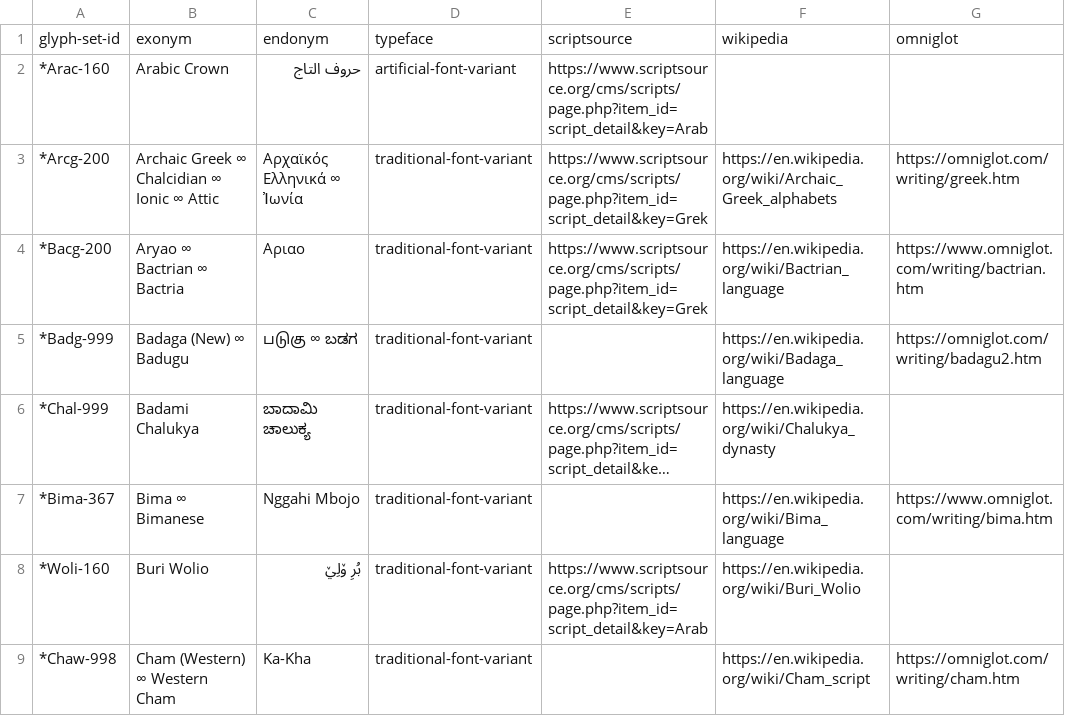
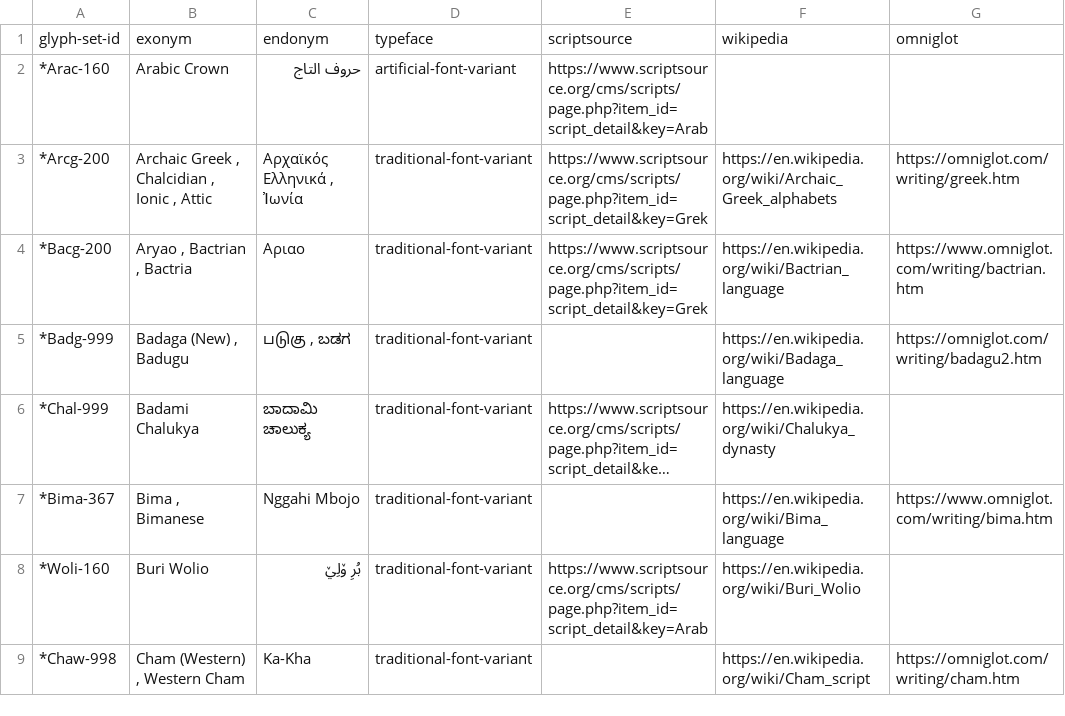
Before and after one commit to Vyshantha/graph-data-sets, a CSV file: glyph-set-fonts.csv, drawn as a sheet; only a part is shown; long unchanged cells end in …; the diff covers the shown part only; the diff names each change by its address in the sheet, - before the commit and + after, or states it on an @@ line.

```diff
--- a/glyph-set-fonts.csv
+++ b/glyph-set-fonts.csv
-B3: Archaic Greek ∞ Chalcidian ∞ Ionic ∞ Attic
+B3: Archaic Greek , Chalcidian , Ionic , Attic
-C3: Αρχαϊκός Ελληνικά ∞ Ἰωνία
+C3: Αρχαϊκός Ελληνικά , Ἰωνία
-B4: Aryao ∞ Bactrian ∞ Bactria
+B4: Aryao , Bactrian , Bactria
-B5: Badaga (New) ∞ Badugu
+B5: Badaga (New) , Badugu
-C5: படுகு ∞ ಬಡಗ
+C5: படுகு , ಬಡಗ
-B7: Bima ∞ Bimanese
+B7: Bima , Bimanese
-B9: Cham (Western) ∞ Western Cham
+B9: Cham (Western) , Western Cham
```
Also changed, not shown: 60 edited cells elsewhere in this file, glyph-set-notations.csv, glyph-set-numerals.csv, 2 other files.
